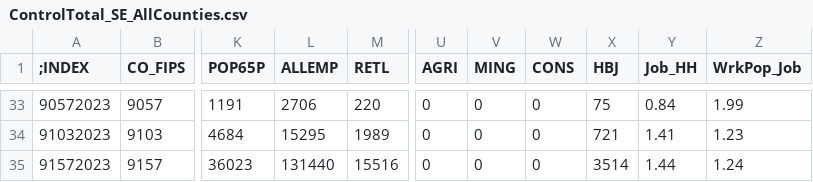
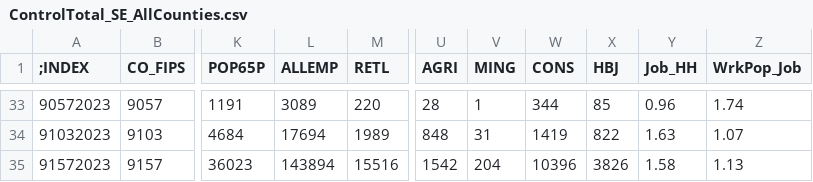
Before and after one commit to WFRCAnalytics/TDM-INP-Socioeconomic-Control-Totals, a CSV file: results/ControlTotal_SE_AllCounties.csv, drawn as a sheet; only a part is shown, gaps mark what is left out; the diff covers the shown part only; the diff names each change by its address in the sheet, - before the commit and + after, or states it on an @@ line.

```diff
--- a/results/ControlTotal_SE_AllCounties.csv
+++ b/results/ControlTotal_SE_AllCounties.csv
-L33 (ALLEMP): 2706
+L33 (ALLEMP): 3089
-U33 (AGRI): 0
+U33 (AGRI): 28
-V33 (MING): 0
+V33 (MING): 1
-W33 (CONS): 0
+W33 (CONS): 344
-X33 (HBJ): 75
+X33 (HBJ): 85
-Y33 (Job_HH): 0.84
+Y33 (Job_HH): 0.96
-Z33 (WrkPop_Job): 1.99
+Z33 (WrkPop_Job): 1.74
-L34 (ALLEMP): 15295
+L34 (ALLEMP): 17694
-U34 (AGRI): 0
+U34 (AGRI): 848
-V34 (MING): 0
+V34 (MING): 31
-W34 (CONS): 0
+W34 (CONS): 1419
-X34 (HBJ): 721
+X34 (HBJ): 822
-Y34 (Job_HH): 1.41
+Y34 (Job_HH): 1.63
-Z34 (WrkPop_Job): 1.23
+Z34 (WrkPop_Job): 1.07
-L35 (ALLEMP): 131440
+L35 (ALLEMP): 143894
-U35 (AGRI): 0
+U35 (AGRI): 1542
-V35 (MING): 0
+V35 (MING): 204
-W35 (CONS): 0
+W35 (CONS): 10396
-X35 (HBJ): 3514
+X35 (HBJ): 3826
-Y35 (Job_HH): 1.44
+Y35 (Job_HH): 1.58
-Z35 (WrkPop_Job): 1.24
+Z35 (WrkPop_Job): 1.13
```
Also changed, not shown: 41 edited cells elsewhere in this file, intermediate/split_emp.csv, 2 other files.
